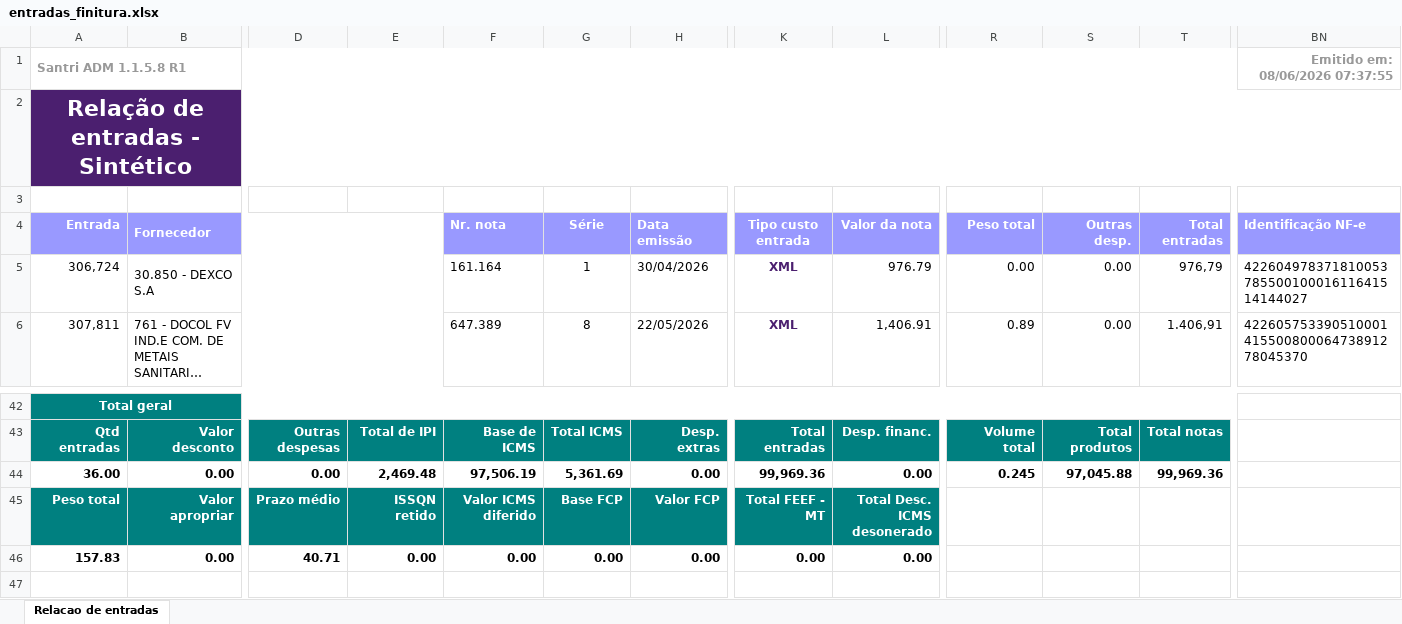
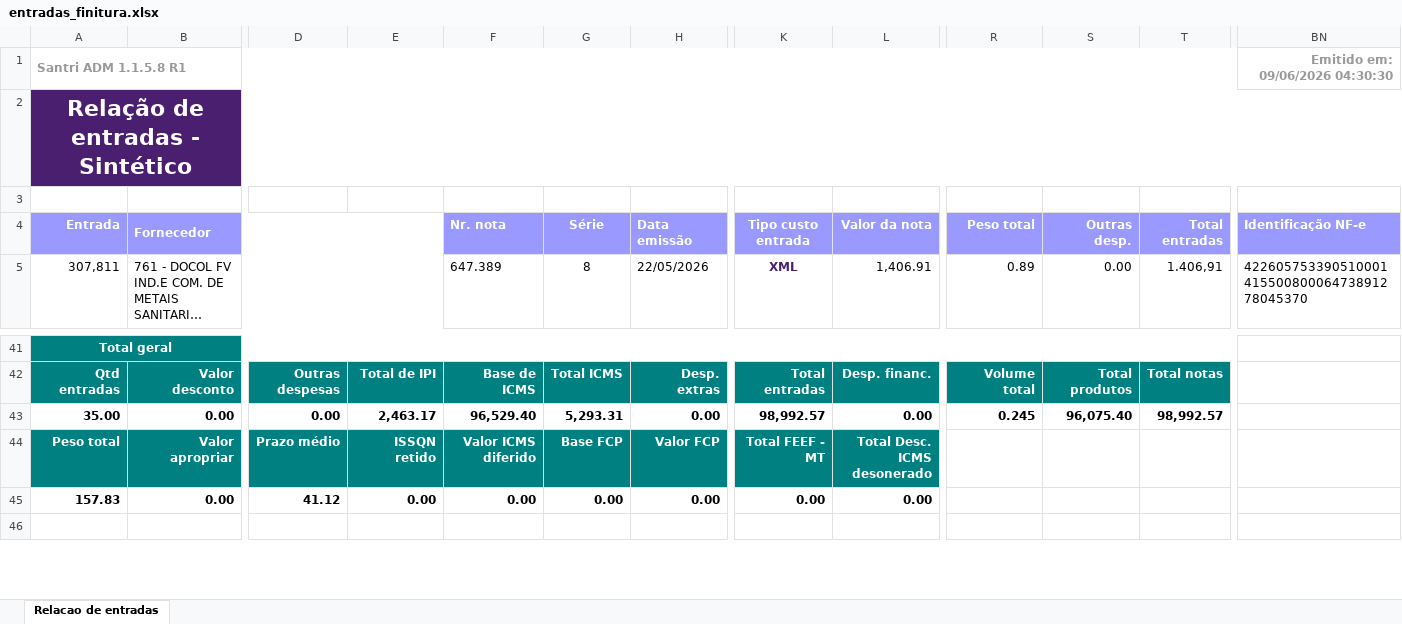
Before and after one commit to ShuuraBr/AGENDAMENTO, an Excel workbook: tratando_tabelas/finitura/entradas_finitura.xlsx, sheet Relacao de entradas, drawn as a sheet; only a part is shown, gaps mark what is left out; long unchanged cells end in …; values as stored, in another font and other column widths than the file's, no borders; removed rows and columns are numbered as before the commit, all else as after; rows hold the shown columns only; the diff names each change by its address in the sheet, - before the commit and + after, or states it on an @@ line.

```diff
--- a/tratando_tabelas/finitura/entradas_finitura.xlsx (sheet Relacao de entradas)
+++ b/tratando_tabelas/finitura/entradas_finitura.xlsx (sheet Relacao de entradas)
-BN1 (Identificação NF-e): Emitido em: 08/06/2026 07:37:55
+BN1 (Identificação NF-e): Emitido em: 09/06/2026 04:30:30
-row 5: 306,724 | 30.850 - DEXCO S.A |  |  | 161.164 | 1 | 30/04/2026 | XML | 976.79 | 0.00 | 0.00 | 976,79 | 42260497837181005378550010001611641514144027
-A43 (Entrada): 36.00
+A43 (Entrada): 35.00
-E43: 2,469.48
+E43: 2,463.17
-F43 (Nr. nota): 97,506.19
+F43 (Nr. nota): 96,529.40
-G43 (Série): 5,361.69
+G43 (Série): 5,293.31
-K43 (Tipo custo entrada): 99,969.36
+K43 (Tipo custo entrada): 98,992.57
-S43 (Outras desp.): 97,045.88
+S43 (Outras desp.): 96,075.40
-T43 (Total entradas): 99,969.36
+T43 (Total entradas): 98,992.57
-D45: 40.71
+D45: 41.12
```
Also changed, not shown: backend/uploads/importacao-relatorio/entradas_lojas.xlsx, tratando_tabelas/ac_coelho/entradas_ac_coelho.xlsx, 6 other files.
